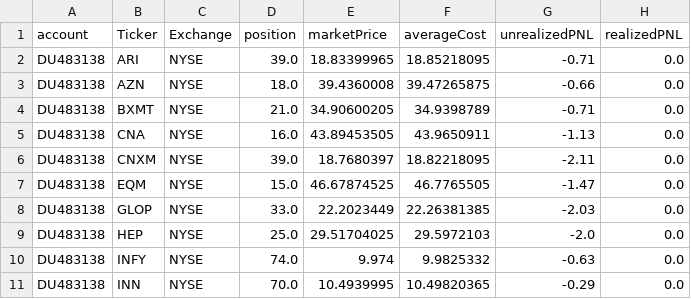
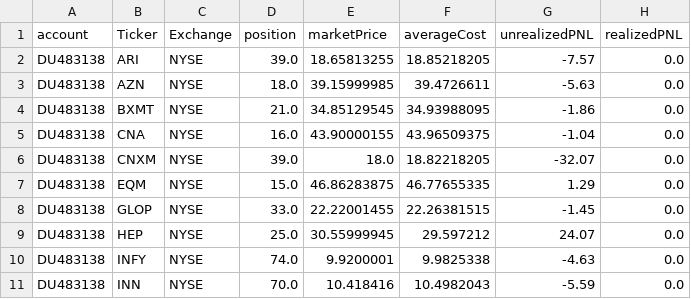
Before and after one commit to kychanbp/dashVisualization, a CSV file: currentPortfolio.csv, drawn as a sheet; only a part is shown; the diff covers the shown part only.

Commit message:
daily updates

```diff
--- a/currentPortfolio.csv
+++ b/currentPortfolio.csv
@@ -1,11 +1,11 @@
 account,Ticker,Exchange,position,marketPrice,averageCost,unrealizedPNL,realizedPNL
-DU483138,ARI,NYSE,39.0,18.83399965,18.85218095,-0.71,0.0
-DU483138,AZN,NYSE,18.0,39.4360008,39.47265875,-0.66,0.0
-DU483138,BXMT,NYSE,21.0,34.90600205,34.9398789,-0.71,0.0
-DU483138,CNA,NYSE,16.0,43.89453505,43.9650911,-1.13,0.0
-DU483138,CNXM,NYSE,39.0,18.7680397,18.82218095,-2.11,0.0
-DU483138,EQM,NYSE,15.0,46.67874525,46.7765505,-1.47,0.0
-DU483138,GLOP,NYSE,33.0,22.2023449,22.26381385,-2.03,0.0
-DU483138,HEP,NYSE,25.0,29.51704025,29.5972103,-2.0,0.0
-DU483138,INFY,NYSE,74.0,9.974,9.9825332,-0.63,0.0
-DU483138,INN,NYSE,70.0,10.4939995,10.49820365,-0.29,0.0
+DU483138,ARI,NYSE,39.0,18.65813255,18.85218205,-7.57,0.0
+DU483138,AZN,NYSE,18.0,39.15999985,39.4726611,-5.63,0.0
+DU483138,BXMT,NYSE,21.0,34.85129545,34.93988095,-1.86,0.0
+DU483138,CNA,NYSE,16.0,43.90000155,43.96509375,-1.04,0.0
+DU483138,CNXM,NYSE,39.0,18.0,18.82218205,-32.07,0.0
+DU483138,EQM,NYSE,15.0,46.86283875,46.77655335,1.29,0.0
+DU483138,GLOP,NYSE,33.0,22.22001455,22.26381515,-1.45,0.0
+DU483138,HEP,NYSE,25.0,30.55999945,29.597212,24.07,0.0
+DU483138,INFY,NYSE,74.0,9.9200001,9.9825338,-4.63,0.0
+DU483138,INN,NYSE,70.0,10.418416,10.4982043,-5.59,0.0
```
Also changed, not shown: 1 added row and 59 edited cells elsewhere in this file.
